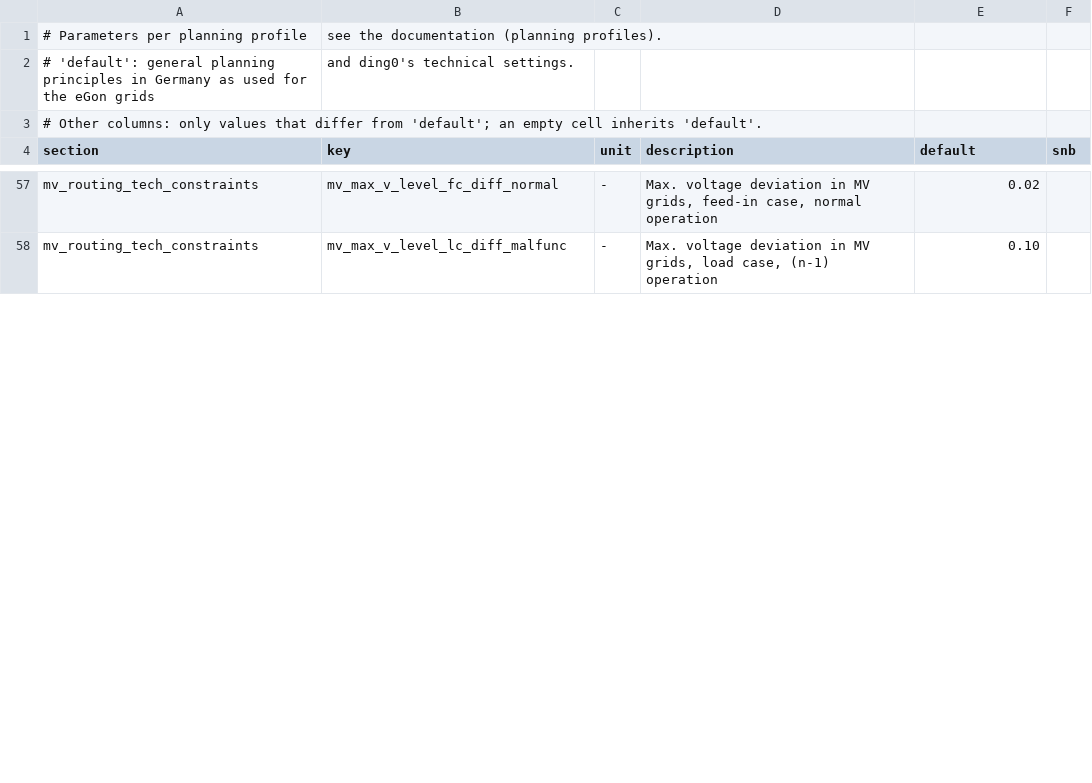
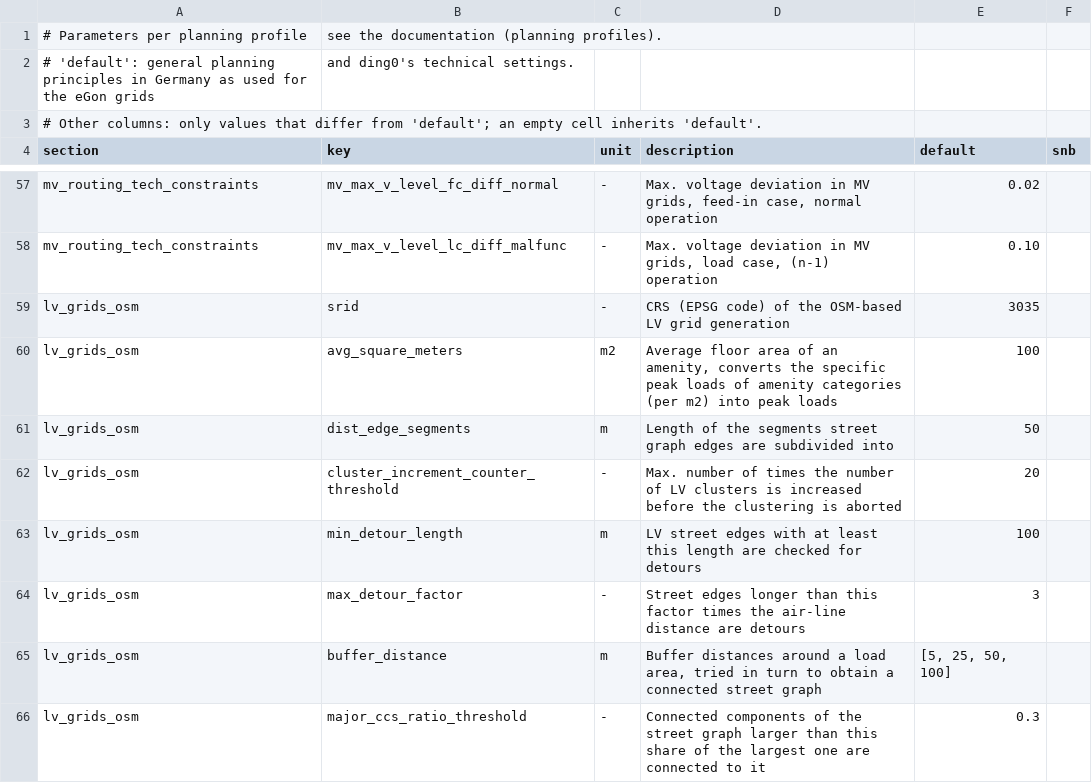
Before and after one commit to openego/ding0, a CSV file: ding0/config/planning_parameters.csv, drawn as a sheet; only a part is shown, gaps mark what is left out; the diff covers the shown part only; the diff names each change by its address in the sheet, - before the commit and + after, or states it on an @@ line.

Commit message:
Move all parameters of config_lv_grids_osm.py into the planning profiles

```diff
--- a/ding0/config/planning_parameters.csv
+++ b/ding0/config/planning_parameters.csv
+row 59: lv_grids_osm | srid | - | CRS (EPSG code) of the OSM-based LV grid generation | 3035
+row 60: lv_grids_osm | avg_square_meters | m2 | Average floor area of an amenity, converts the specific peak loads of amenity categories (per m2) into peak loads | 100
+row 61: lv_grids_osm | dist_edge_segments | m | Length of the segments street graph edges are subdivided into | 50
+row 62: lv_grids_osm | cluster_increment_counter_threshold | - | Max. number of times the number of LV clusters is increased before the clustering is aborted | 20
+row 63: lv_grids_osm | min_detour_length | m | LV street edges with at least this length are checked for detours | 100
+row 64: lv_grids_osm | max_detour_factor | - | Street edges longer than this factor times the air-line distance are detours | 3
+row 65: lv_grids_osm | buffer_distance | m | Buffer distances around a load area, tried in turn to obtain a connected street graph | [5, 25, 50, 100]
+row 66: lv_grids_osm | major_ccs_ratio_threshold | - | Connected components of the street graph larger than this share of the largest one are connected to it | 0.3
```
Also changed, not shown: 7 edited cells elsewhere in this file, 4 other files.
